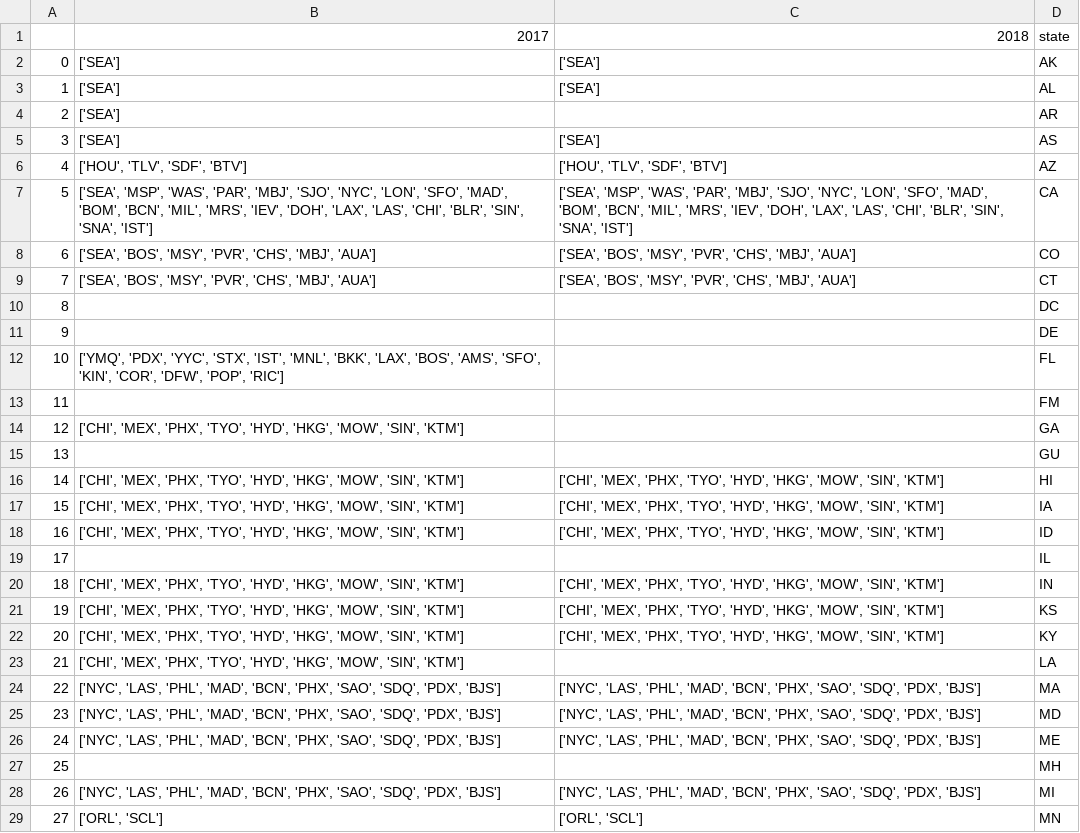
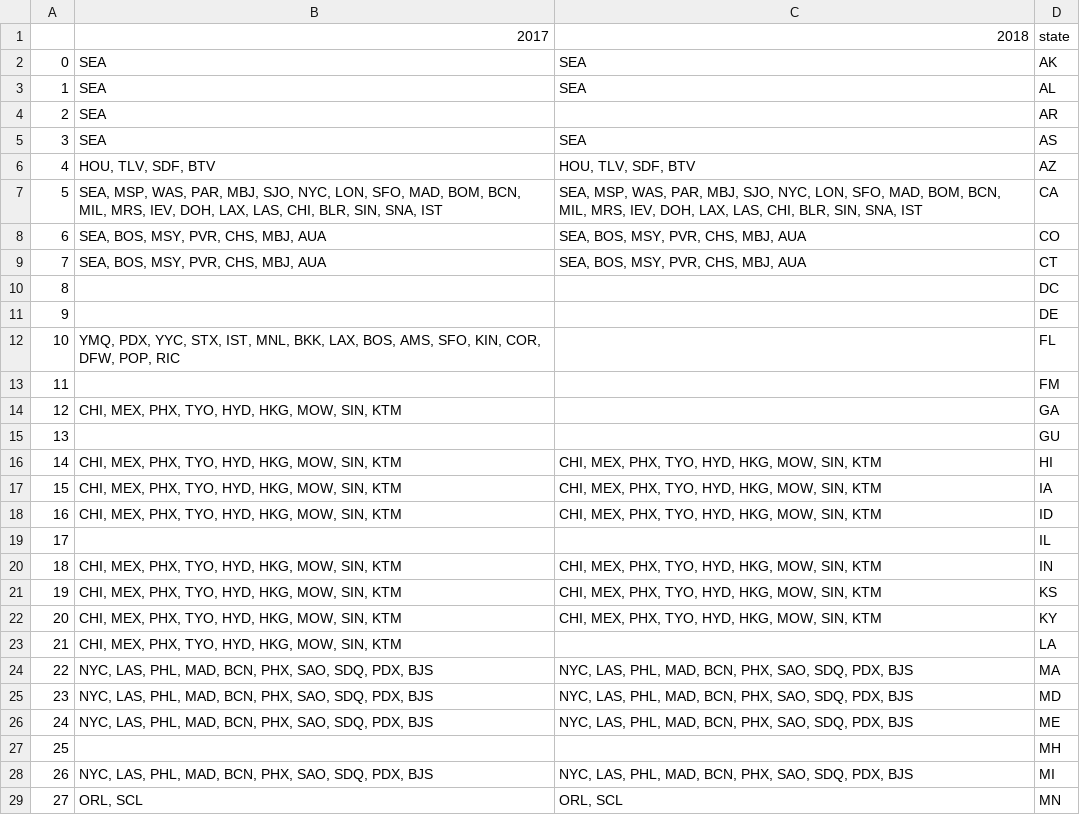
Before and after one commit to SpecificGenerality/HackMIT2k18, a CSV file: data/loc_dedup.csv, drawn as a sheet; only a part is shown; the diff covers the shown part only.

Commit message:
updated dedup_locations

```diff
--- a/data/loc_dedup.csv
+++ b/data/loc_dedup.csv
@@ -1,29 +1,29 @@
 ,2017,2018,state
-0,['SEA'],['SEA'],AK
-1,['SEA'],['SEA'],AL
-2,['SEA'],,AR
-3,['SEA'],['SEA'],AS
-4,"['HOU', 'TLV', 'SDF', 'BTV']","['HOU', 'TLV', 'SDF', 'BTV']",AZ
-5,"['SEA', 'MSP', 'WAS', 'PAR', 'MBJ', 'SJO', 'NYC', 'LON', 'SFO', 'MAD', 'BOM', 'BCN', 'MIL', 'MRS', 'IEV', 'DOH', 'LAX', 'LAS', 'CHI', 'BLR', 'SIN', 'SNA', 'IST']","['SEA', 'MSP', 'WAS', 'PAR', 'MBJ', 'SJO', 'NYC', 'LON', 'SFO', 'MAD', 'BOM', 'BCN', 'MIL', 'MRS', 'IEV', 'DOH', 'LAX', 'LAS', 'CHI', 'BLR', 'SIN', 'SNA', 'IST']",CA
-6,"['SEA', 'BOS', 'MSY', 'PVR', 'CHS', 'MBJ', 'AUA']","['SEA', 'BOS', 'MSY', 'PVR', 'CHS', 'MBJ', 'AUA']",CO
-7,"['SEA', 'BOS', 'MSY', 'PVR', 'CHS', 'MBJ', 'AUA']","['SEA', 'BOS', 'MSY', 'PVR', 'CHS', 'MBJ', 'AUA']",CT
+0, SEA, SEA,AK
+1, SEA, SEA,AL
+2, SEA,,AR
+3, SEA, SEA,AS
+4," HOU, TLV, SDF, BTV"," HOU, TLV, SDF, BTV",AZ
+5," SEA, MSP, WAS, PAR, MBJ, SJO, NYC, LON, SFO, MAD, BOM, BCN, MIL, MRS, IEV, DOH, LAX, LAS, CHI, BLR, SIN, SNA, IST"," SEA, MSP, WAS, PAR, MBJ, SJO, NYC, LON, SFO, MAD, BOM, BCN, MIL, MRS, IEV, DOH, LAX, LAS, CHI, BLR, SIN, SNA, IST",CA
+6," SEA, BOS, MSY, PVR, CHS, MBJ, AUA"," SEA, BOS, MSY, PVR, CHS, MBJ, AUA",CO
+7," SEA, BOS, MSY, PVR, CHS, MBJ, AUA"," SEA, BOS, MSY, PVR, CHS, MBJ, AUA",CT
 8,,,DC
 9,,,DE
-10,"['YMQ', 'PDX', 'YYC', 'STX', 'IST', 'MNL', 'BKK', 'LAX', 'BOS', 'AMS', 'SFO', 'KIN', 'COR', 'DFW', 'POP', 'RIC']",,FL
+10," YMQ, PDX, YYC, STX, IST, MNL, BKK, LAX, BOS, AMS, SFO, KIN, COR, DFW, POP, RIC",,FL
 11,,,FM
-12,"['CHI', 'MEX', 'PHX', 'TYO', 'HYD', 'HKG', 'MOW', 'SIN', 'KTM']",,GA
+12," CHI, MEX, PHX, TYO, HYD, HKG, MOW, SIN, KTM",,GA
 13,,,GU
-14,"['CHI', 'MEX', 'PHX', 'TYO', 'HYD', 'HKG', 'MOW', 'SIN', 'KTM']","['CHI', 'MEX', 'PHX', 'TYO', 'HYD', 'HKG', 'MOW', 'SIN', 'KTM']",HI
-15,"['CHI', 'MEX', 'PHX', 'TYO', 'HYD', 'HKG', 'MOW', 'SIN', 'KTM']","['CHI', 'MEX', 'PHX', 'TYO', 'HYD', 'HKG', 'MOW', 'SIN', 'KTM']",IA
-16,"['CHI', 'MEX', 'PHX', 'TYO', 'HYD', 'HKG', 'MOW', 'SIN', 'KTM']","['CHI', 'MEX', 'PHX', 'TYO', 'HYD', 'HKG', 'MOW', 'SIN', 'KTM']",ID
+14," CHI, MEX, PHX, TYO, HYD, HKG, MOW, SIN, KTM"," CHI, MEX, PHX, TYO, HYD, HKG, MOW, SIN, KTM",HI
+15," CHI, MEX, PHX, TYO, HYD, HKG, MOW, SIN, KTM"," CHI, MEX, PHX, TYO, HYD, HKG, MOW, SIN, KTM",IA
+16," CHI, MEX, PHX, TYO, HYD, HKG, MOW, SIN, KTM"," CHI, MEX, PHX, TYO, HYD, HKG, MOW, SIN, KTM",ID
 17,,,IL
-18,"['CHI', 'MEX', 'PHX', 'TYO', 'HYD', 'HKG', 'MOW', 'SIN', 'KTM']","['CHI', 'MEX', 'PHX', 'TYO', 'HYD', 'HKG', 'MOW', 'SIN', 'KTM']",IN
-19,"['CHI', 'MEX', 'PHX', 'TYO', 'HYD', 'HKG', 'MOW', 'SIN', 'KTM']","['CHI', 'MEX', 'PHX', 'TYO', 'HYD', 'HKG', 'MOW', 'SIN', 'KTM']",KS
-20,"['CHI', 'MEX', 'PHX', 'TYO', 'HYD', 'HKG', 'MOW', 'SIN', 'KTM']","['CHI', 'MEX', 'PHX', 'TYO', 'HYD', 'HKG', 'MOW', 'SIN', 'KTM']",KY
-21,"['CHI', 'MEX', 'PHX', 'TYO', 'HYD', 'HKG', 'MOW', 'SIN', 'KTM']",,LA
-22,"['NYC', 'LAS', 'PHL', 'MAD', 'BCN', 'PHX', 'SAO', 'SDQ', 'PDX', 'BJS']","['NYC', 'LAS', 'PHL', 'MAD', 'BCN', 'PHX', 'SAO', 'SDQ', 'PDX', 'BJS']",MA
-23,"['NYC', 'LAS', 'PHL', 'MAD', 'BCN', 'PHX', 'SAO', 'SDQ', 'PDX', 'BJS']","['NYC', 'LAS', 'PHL', 'MAD', 'BCN', 'PHX', 'SAO', 'SDQ', 'PDX', 'BJS']",MD
-24,"['NYC', 'LAS', 'PHL', 'MAD', 'BCN', 'PHX', 'SAO', 'SDQ', 'PDX', 'BJS']","['NYC', 'LAS', 'PHL', 'MAD', 'BCN', 'PHX', 'SAO', 'SDQ', 'PDX', 'BJS']",ME
+18," CHI, MEX, PHX, TYO, HYD, HKG, MOW, SIN, KTM"," CHI, MEX, PHX, TYO, HYD, HKG, MOW, SIN, KTM",IN
+19," CHI, MEX, PHX, TYO, HYD, HKG, MOW, SIN, KTM"," CHI, MEX, PHX, TYO, HYD, HKG, MOW, SIN, KTM",KS
+20," CHI, MEX, PHX, TYO, HYD, HKG, MOW, SIN, KTM"," CHI, MEX, PHX, TYO, HYD, HKG, MOW, SIN, KTM",KY
+21," CHI, MEX, PHX, TYO, HYD, HKG, MOW, SIN, KTM",,LA
+22," NYC, LAS, PHL, MAD, BCN, PHX, SAO, SDQ, PDX, BJS"," NYC, LAS, PHL, MAD, BCN, PHX, SAO, SDQ, PDX, BJS",MA
+23," NYC, LAS, PHL, MAD, BCN, PHX, SAO, SDQ, PDX, BJS"," NYC, LAS, PHL, MAD, BCN, PHX, SAO, SDQ, PDX, BJS",MD
+24," NYC, LAS, PHL, MAD, BCN, PHX, SAO, SDQ, PDX, BJS"," NYC, LAS, PHL, MAD, BCN, PHX, SAO, SDQ, PDX, BJS",ME
 25,,,MH
-26,"['NYC', 'LAS', 'PHL', 'MAD', 'BCN', 'PHX', 'SAO', 'SDQ', 'PDX', 'BJS']","['NYC', 'LAS', 'PHL', 'MAD', 'BCN', 'PHX', 'SAO', 'SDQ', 'PDX', 'BJS']",MI
-27,"['ORL', 'SCL']","['ORL', 'SCL']",MN
+26," NYC, LAS, PHL, MAD, BCN, PHX, SAO, SDQ, PDX, BJS"," NYC, LAS, PHL, MAD, BCN, PHX, SAO, SDQ, PDX, BJS",MI
+27," ORL, SCL"," ORL, SCL",MN
```
Also changed, not shown: 52 edited cells elsewhere in this file, 2 other files.
